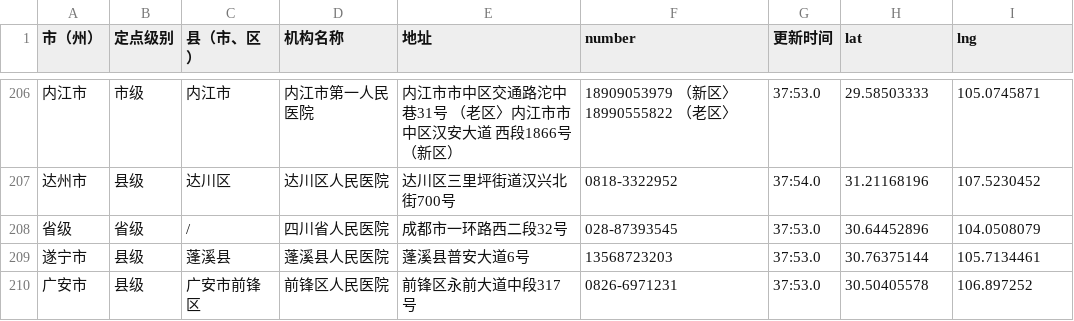
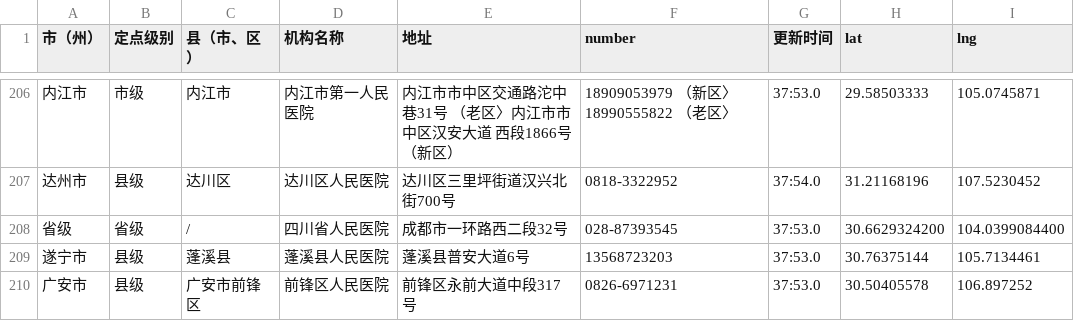
Before and after one commit to Tyeyu/scAnalysis, a CSV file: client/static/position.csv, drawn as a sheet; only a part is shown, gaps mark what is left out; the diff covers the shown part only.

```diff
--- a/client/static/position.csv
+++ b/client/static/position.csv
@@ -207,3 +207,3 @@
 达州市,县级,达川区,达川区人民医院,达川区三里坪街道汉兴北街700号,0818-3322952,37:54.0,31.21168196,107.5230452
-省级,省级,/,四川省人民医院,成都市一环路西二段32号,028-87393545,37:53.0,30.64452896,104.0508079
+省级,省级,/,四川省人民医院,成都市一环路西二段32号,028-87393545,37:53.0,30.6629324200,104.0399084400
 遂宁市,县级,蓬溪县,蓬溪县人民医院,蓬溪县普安大道6号,13568723203,37:53.0,30.76375144,105.7134461
```
Also changed, not shown: 34 edited cells elsewhere in this file, 1 other file.
